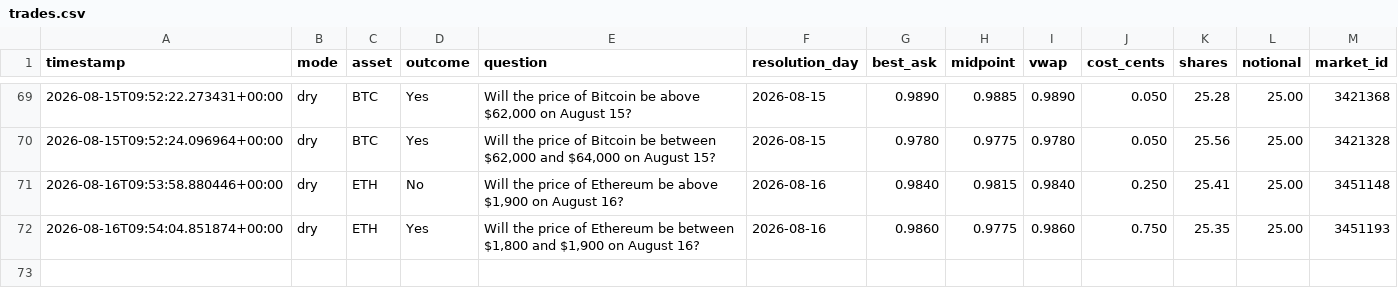
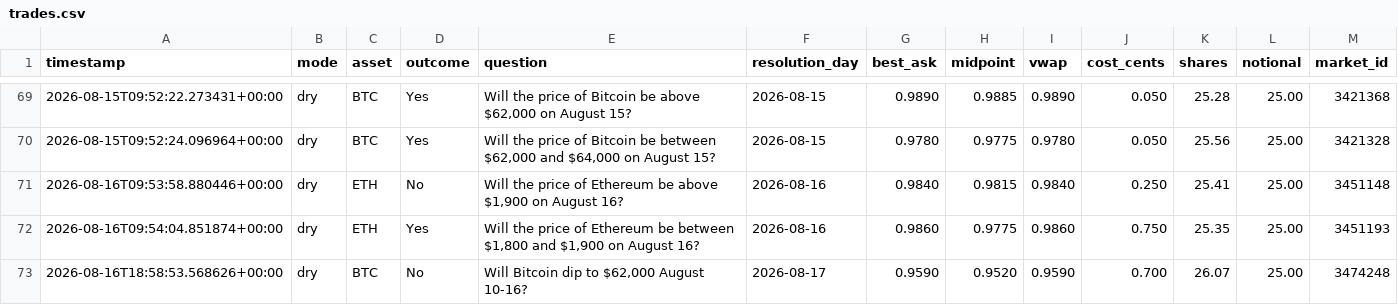
Before and after one commit to Roar-Coin/hindsight-bot, a CSV file: trades.csv, drawn as a sheet; only a part is shown, gaps mark what is left out; the diff names each change by its address in the sheet, - before the commit and + after, or states it on an @@ line.

```diff
--- a/trades.csv
+++ b/trades.csv
+row 73: 2026-08-16T18:58:53.568626+00:00 | dry | BTC | No | Will Bitcoin dip to $62,000 August 10-16? | 2026-08-17 | 0.9590 | 0.9520 | 0.9590 | 0.700 | 26.07 | 25.00 | 3474248
```
Also changed, not shown: 1 other file.
